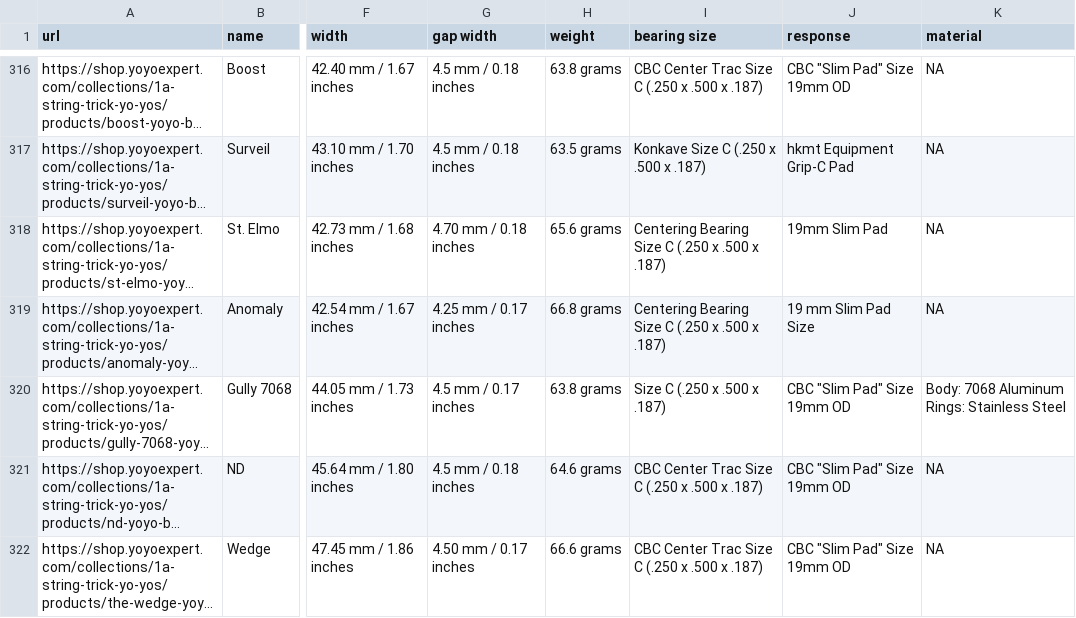
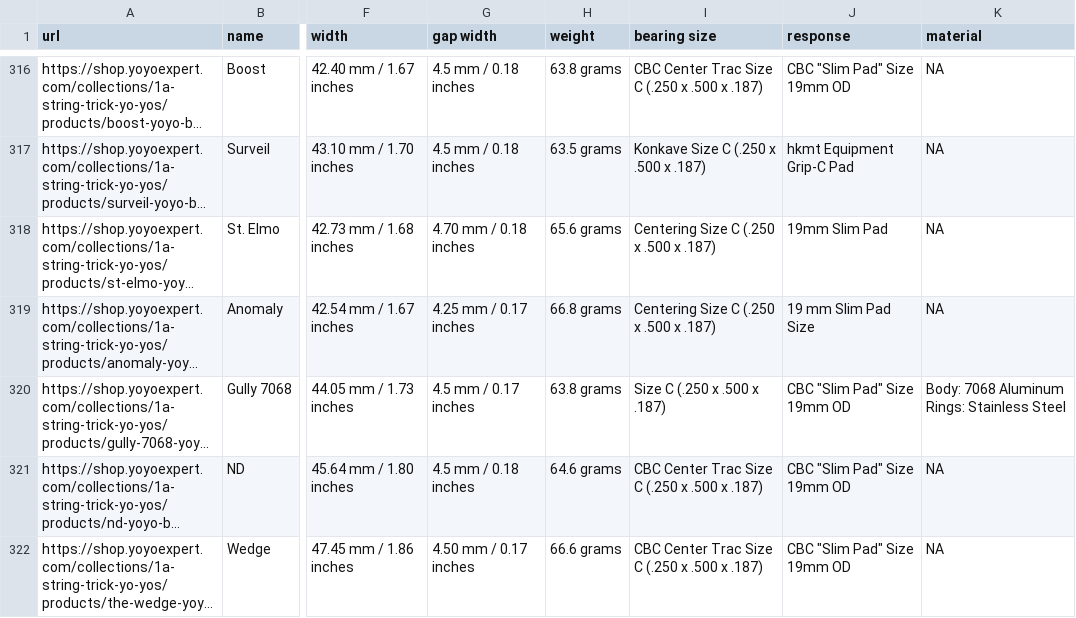
Before and after one commit to kadenf17/STAT386_Semester_Project, a CSV file: yoyo_raw_data.csv, drawn as a sheet; only a part is shown, gaps mark what is left out; long unchanged cells end in …; the diff covers the shown part only; the diff names each change by its address in the sheet, - before the commit and + after, or states it on an @@ line.

```diff
--- a/yoyo_raw_data.csv
+++ b/yoyo_raw_data.csv
-I318:I319 (bearing size): Centering Bearing Size C (.250 x .500 x .187)
+I318:I319 (bearing size): Centering Size C (.250 x .500 x .187)
```
Also changed, not shown: 50 edited cells elsewhere in this file, 2 other files.
